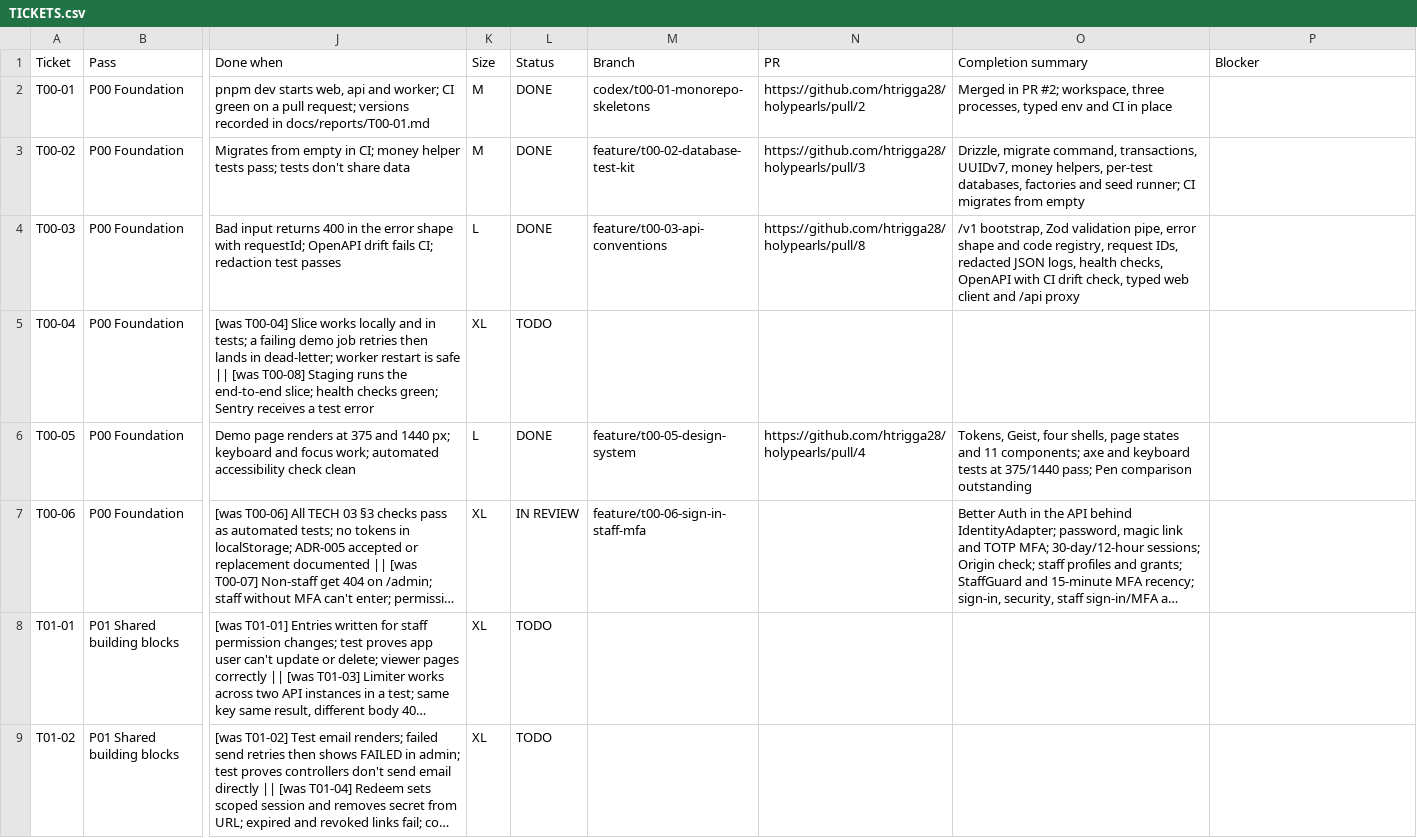
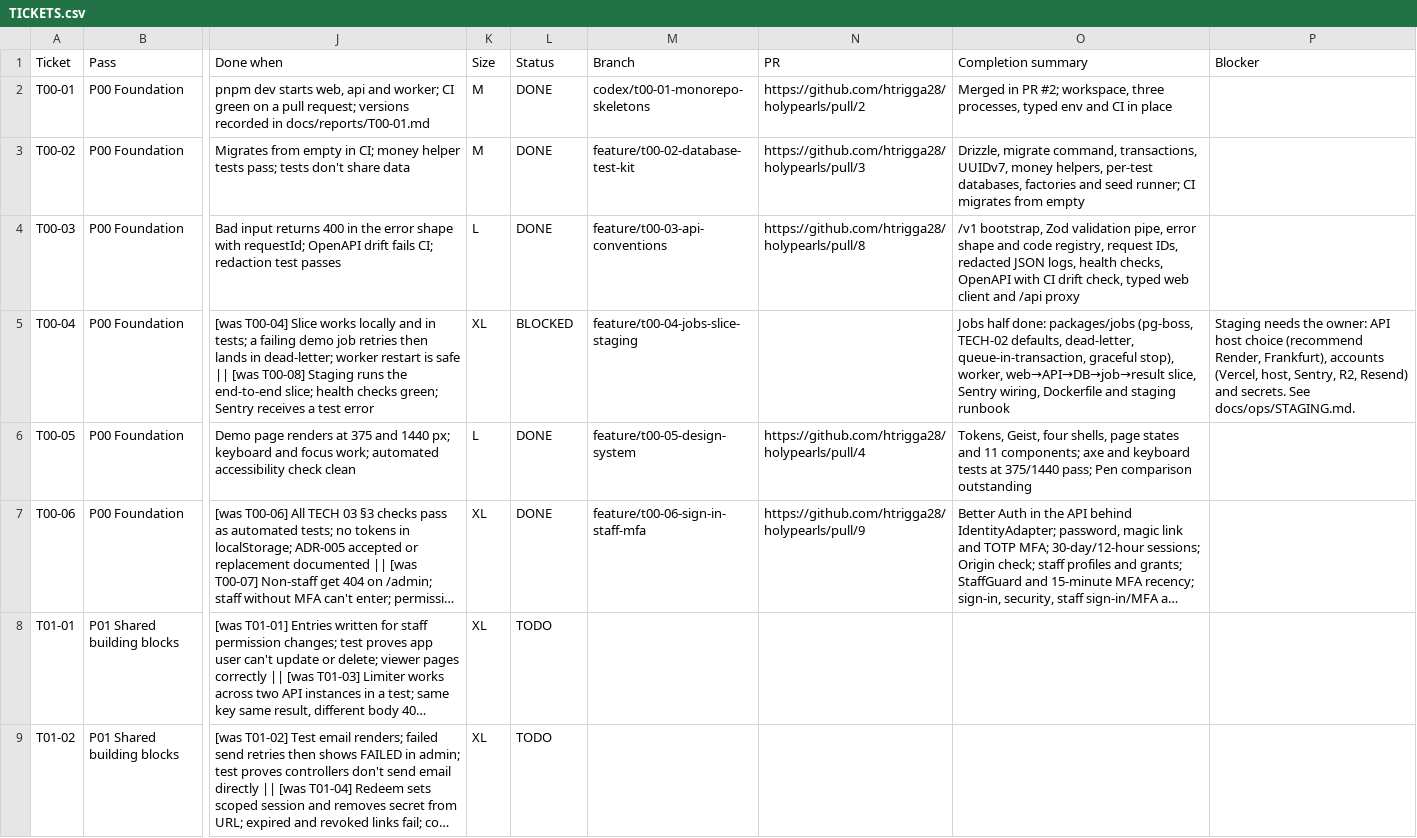
Before and after one commit to holyworthh/holypearls, a CSV file: docs/tracker/TICKETS.csv, drawn as a sheet; only a part is shown, gaps mark what is left out; long unchanged cells end in …; the diff names each change by its address in the sheet, - before the commit and + after, or states it on an @@ line.

Commit message:
feat(t00-04): background jobs, end-to-end slice and staging preparation
pg-boss job helpers with the TECH-02 defaults, dead-letter queue and
queue-in-transaction; the worker; a web to API to database to job to
result demo slice; Sentry wiring; a Dockerfile and the staging runbook.

```diff
--- a/docs/tracker/TICKETS.csv
+++ b/docs/tracker/TICKETS.csv
-L5 (Status): TODO
+L5 (Status): BLOCKED
-M5 (Branch): (empty)
+M5 (Branch): feature/t00-04-jobs-slice-staging
-O5 (Completion summary): (empty)
+O5 (Completion summary): Jobs half done: packages/jobs (pg-boss, TECH-02 defaults, dead-letter, queue-in-transaction, graceful stop), worker, web→API→DB→job→result slice, Sentry wiring, Dockerfile and staging runbook
-P5 (Blocker): (empty)
+P5 (Blocker): Staging needs the owner: API host choice (recommend Render, Frankfurt), accounts (Vercel, host, Sentry, R2, Resend) and secrets. See docs/ops/STAGING.md.
-L7 (Status): IN REVIEW
+L7 (Status): DONE
-N7 (PR): (empty)
+N7 (PR): https://github.com/htrigga28/holypearls/pull/9
```
Also changed, not shown: 45 other files.
